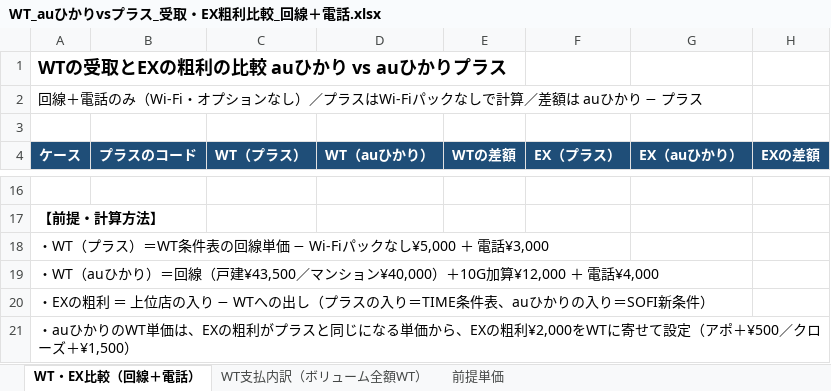
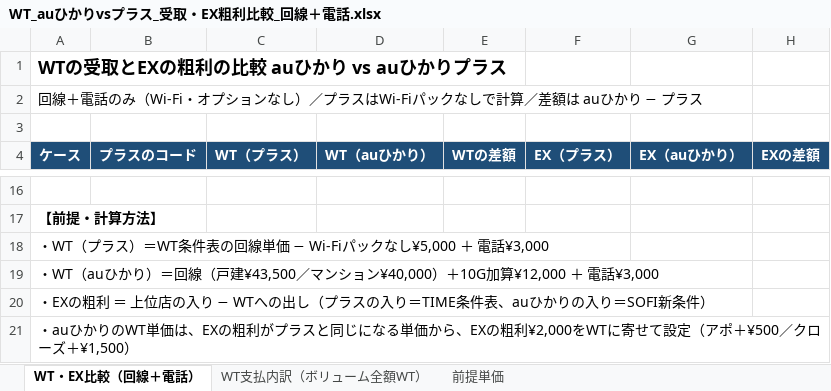
Before and after one commit to skikuchi-hub/cursor-, an Excel workbook: 【auひかり】SOFIvsLiberte/WT_auひかりvsプラス_受取・EX粗利比較_回線＋電話.xlsx, sheet WT・EX比較（回線＋電話）, drawn as a sheet; only a part is shown, gaps mark what is left out; values as stored, in another font and other column widths than the file's, no borders; conditional formats not drawn; the diff names each change by its address in the sheet, - before the commit and + after, or states it on an @@ line.

```diff
--- a/【auひかり】SOFIvsLiberte/WT_auひかりvsプラス_受取・EX粗利比較_回線＋電話.xlsx (sheet WT・EX比較（回線＋電話）)
+++ b/【auひかり】SOFIvsLiberte/WT_auひかりvsプラス_受取・EX粗利比較_回線＋電話.xlsx (sheet WT・EX比較（回線＋電話）)
-A19 (ケース): …＋ 電話¥4,000
+A19 (ケース): …＋ 電話¥3,000
```
Also changed, not shown: sheet 前提単価, 2 other files.
